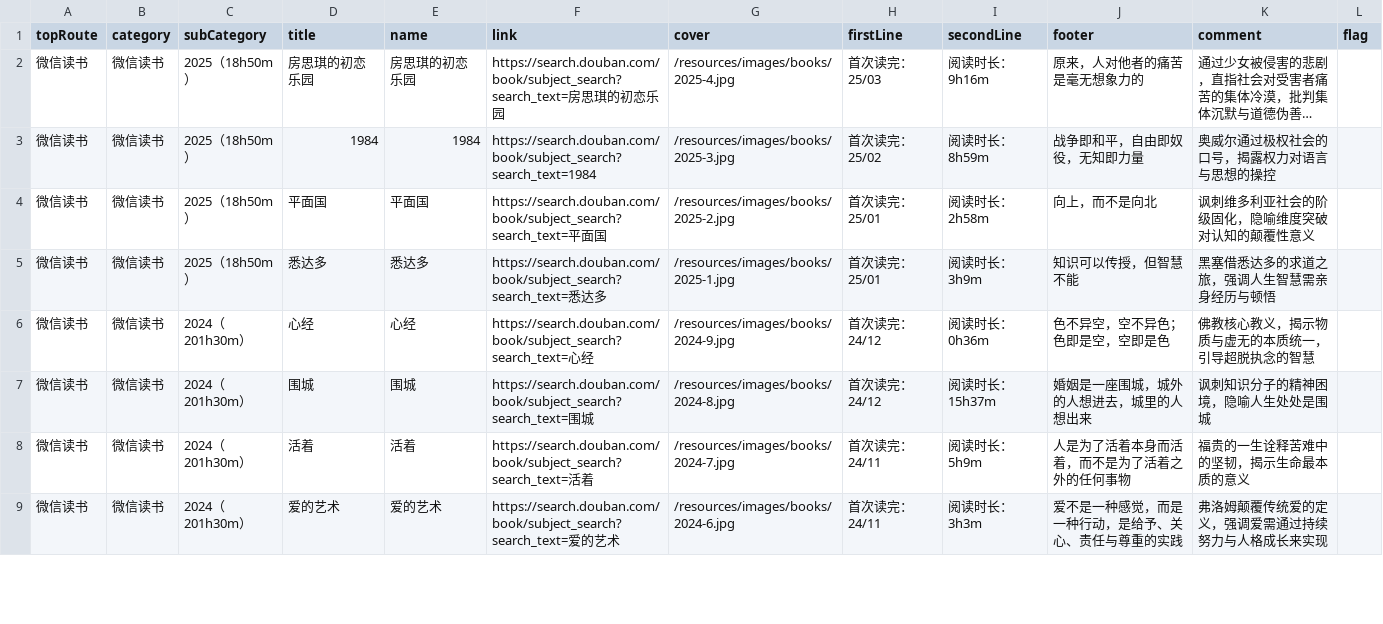
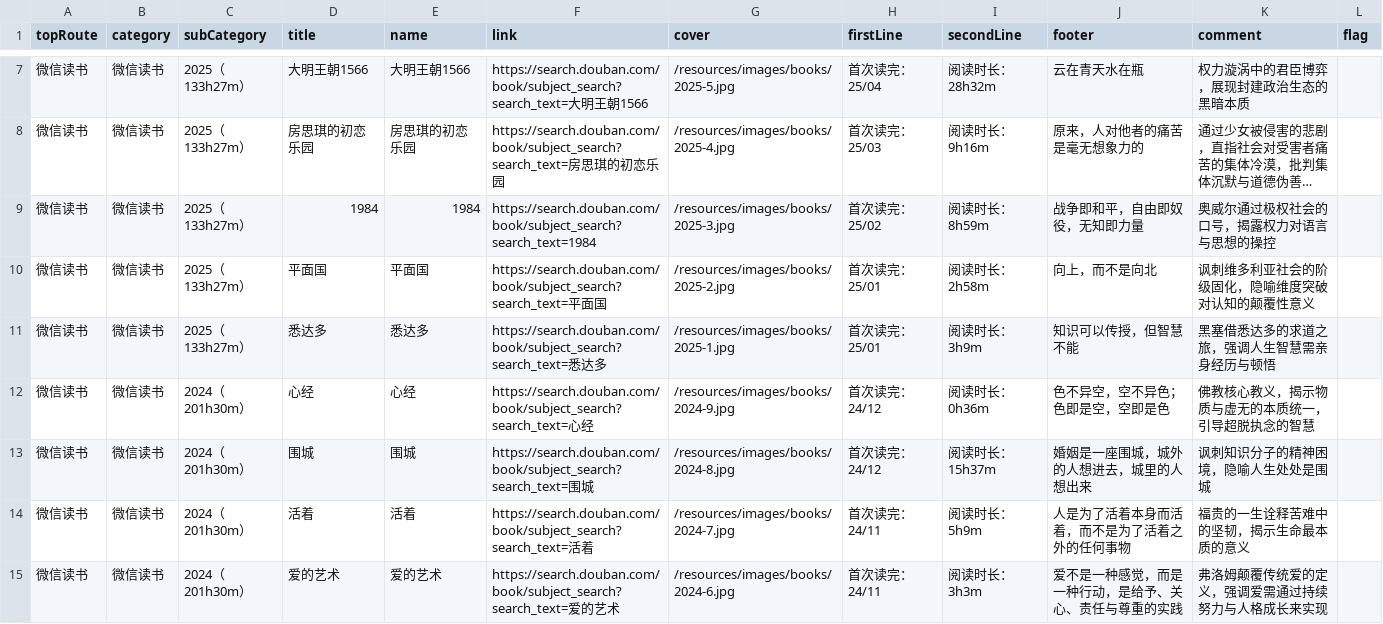
Before and after one commit to springbear2020/springbear2020.github.io, a CSV file: public/resources/csv/category.csv, drawn as a sheet; only a part is shown, gaps mark what is left out; long unchanged cells end in …; addresses are those after the commit; the diff covers the shown part only; the diff names each change by its address in the sheet, - before the commit and + after, or states it on an @@ line.

Commit message:
feat: v5.1.1 version with new data and style optimization

```diff
--- a/public/resources/csv/category.csv
+++ b/public/resources/csv/category.csv
+row 7: 微信读书 | 微信读书 | 2025（133h27m） | 大明王朝1566 | 大明王朝1566 | https://search.douban.com/book/subject_search?search_text=大明王朝1566 | /resources/images/books/2025-5.jpg | 首次读完：25/04 | 阅读时长：28h32m | 云在青天水在瓶 | 权力漩涡中的君臣博弈，展现封建政治生态的黑暗本质
-C8:C11 (subCategory): 2025（18h50m）
+C8:C11 (subCategory): 2025（133h27m）
```
Also changed, not shown: 7 added rows and 23 edited cells elsewhere in this file, public/resources/csv/blog.csv, public/resources/csv/sentence.csv, 11 other files.
